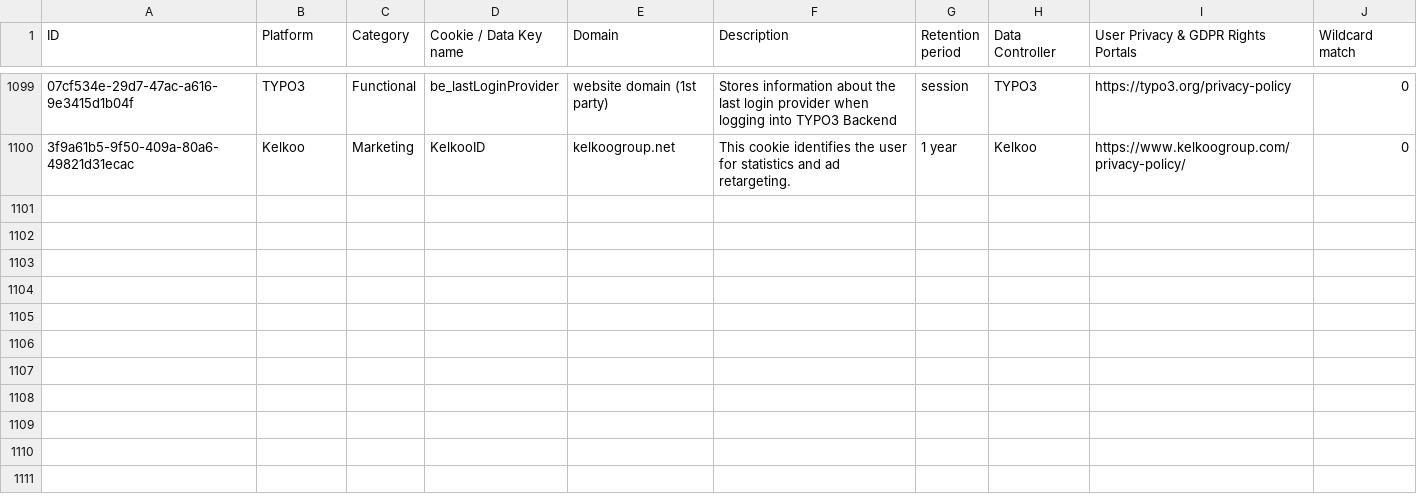
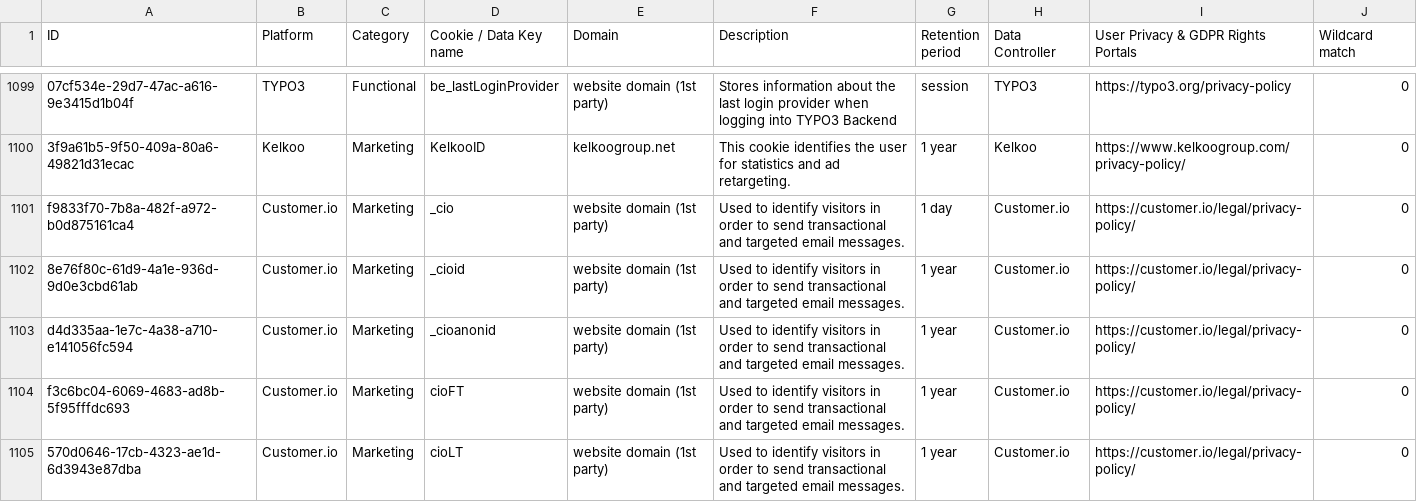
Before and after one commit to jkwakman/Open-Cookie-Database, a CSV file: open-cookie-database.csv, drawn as a sheet; only a part is shown, gaps mark what is left out; the diff names each change by its address in the sheet, - before the commit and + after, or states it on an @@ line.

Commit message:
Added Customer.io cookies

```diff
--- a/open-cookie-database.csv
+++ b/open-cookie-database.csv
+row 1101: f9833f70-7b8a-482f-a972-b0d875161ca4 | Customer.io | Marketing | _cio | website domain (1st party) | Used to identify visitors in order to send transactional and targeted email messages. | 1 day | Customer.io | https://customer.io/legal/privacy-policy/ | 0
+row 1102: 8e76f80c-61d9-4a1e-936d-9d0e3cbd61ab | Customer.io | Marketing | _cioid | website domain (1st party) | Used to identify visitors in order to send transactional and targeted email messages. | 1 year | Customer.io | https://customer.io/legal/privacy-policy/ | 0
+row 1103: d4d335aa-1e7c-4a38-a710-e141056fc594 | Customer.io | Marketing | _cioanonid | website domain (1st party) | Used to identify visitors in order to send transactional and targeted email messages. | 1 year | Customer.io | https://customer.io/legal/privacy-policy/ | 0
+row 1104: f3c6bc04-6069-4683-ad8b-5f95fffdc693 | Customer.io | Marketing | cioFT | website domain (1st party) | Used to identify visitors in order to send transactional and targeted email messages. | 1 year | Customer.io | https://customer.io/legal/privacy-policy/ | 0
+row 1105: 570d0646-17cb-4323-ae1d-6d3943e87dba | Customer.io | Marketing | cioLT | website domain (1st party) | Used to identify visitors in order to send transactional and targeted email messages. | 1 year | Customer.io | https://customer.io/legal/privacy-policy/ | 0
```
